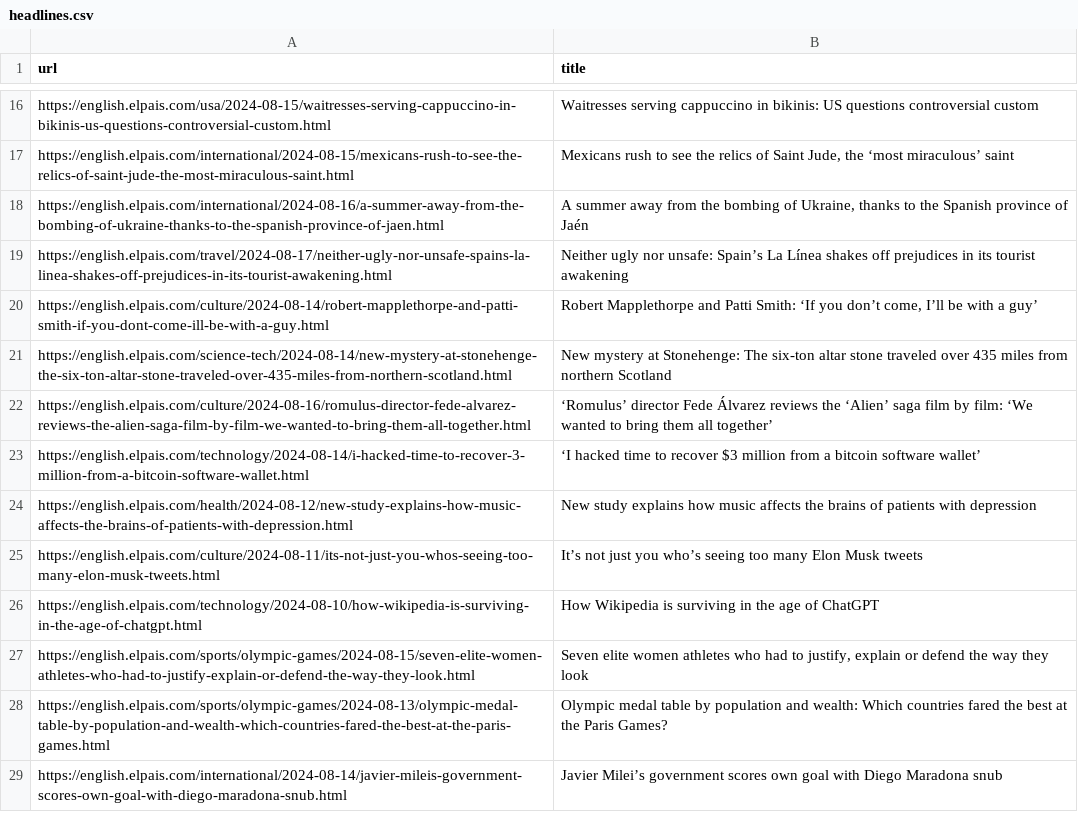
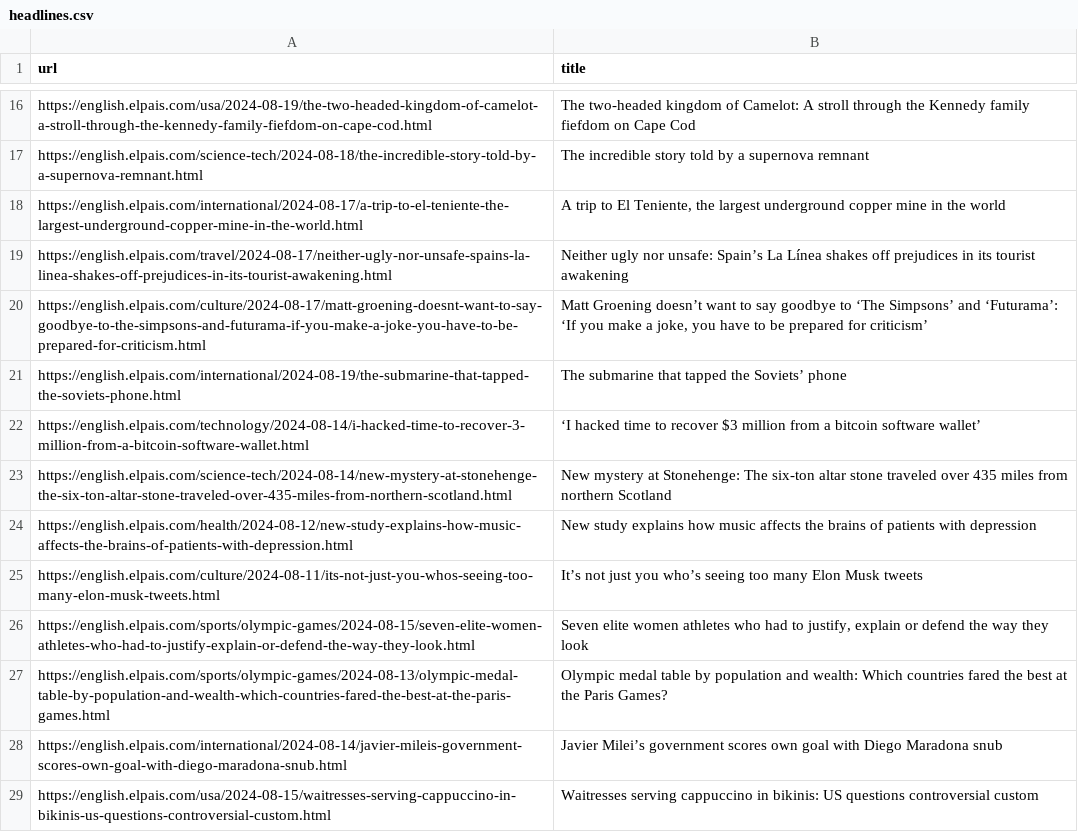
Before and after one commit to jsoma/scraper-sample, a CSV file: headlines.csv, drawn as a sheet; only a part is shown, gaps mark what is left out; removed rows and columns are numbered as before the commit, all else as after; the diff covers the shown part only; the diff names each change by its address in the sheet, - before the commit and + after, or states it on an @@ line.

```diff
--- a/headlines.csv
+++ b/headlines.csv
@@ row 17 moved to row 39: https://english.elpais.com/international… @@
-row 18: https://english.elpais.com/international/2024-08-16/a-summer-away-from-the-bombing-of-ukraine-thanks-to-the-spanish-province-of-jaen.html | A summer away from the bombing of Ukraine, thanks to the Spanish province of Jaén
+row 16: https://english.elpais.com/usa/2024-08-19/the-two-headed-kingdom-of-camelot-a-stroll-through-the-kennedy-family-fiefdom-on-cape-cod.html | The two-headed kingdom of Camelot: A stroll through the Kennedy family fiefdom on Cape Cod
@@ row 5 moved to row 17: https://english.elpais.com/science-tech/… @@
+row 18: https://english.elpais.com/international/2024-08-17/a-trip-to-el-teniente-the-largest-underground-copper-mine-in-the-world.html | A trip to El Teniente, the largest underground copper mine in the world
-row 20: https://english.elpais.com/culture/2024-08-14/robert-mapplethorpe-and-patti-smith-if-you-dont-come-ill-be-with-a-guy.html | Robert Mapplethorpe and Patti Smith: ‘If you don’t come, I’ll be with a guy’
+row 20: https://english.elpais.com/culture/2024-08-17/matt-groening-doesnt-want-to-say-goodbye-to-the-simpsons-and-futurama-if-you-make-a-joke-you-have-to-be-prepared-for-criticism.html | Matt Groening doesn’t want to say goodbye to ‘The Simpsons’ and ‘Futurama’: ‘If you make a joke, you have to be prepared for criticism’
+row 21: https://english.elpais.com/international/2024-08-19/the-submarine-that-tapped-the-soviets-phone.html | The submarine that tapped the Soviets’ phone
@@ row 23 moved to row 22: https://english.elpais.com/technology/20… @@
@@ row 22 moved to row 35: https://english.elpais.com/culture/2024-… @@
-row 26: https://english.elpais.com/technology/2024-08-10/how-wikipedia-is-surviving-in-the-age-of-chatgpt.html | How Wikipedia is surviving in the age of ChatGPT
@@ row 16 moved to row 29: https://english.elpais.com/usa/2024-08-1… @@
```
Also changed, not shown: 12 added rows, 14 removed rows and 5 moved rows elsewhere in this file.
